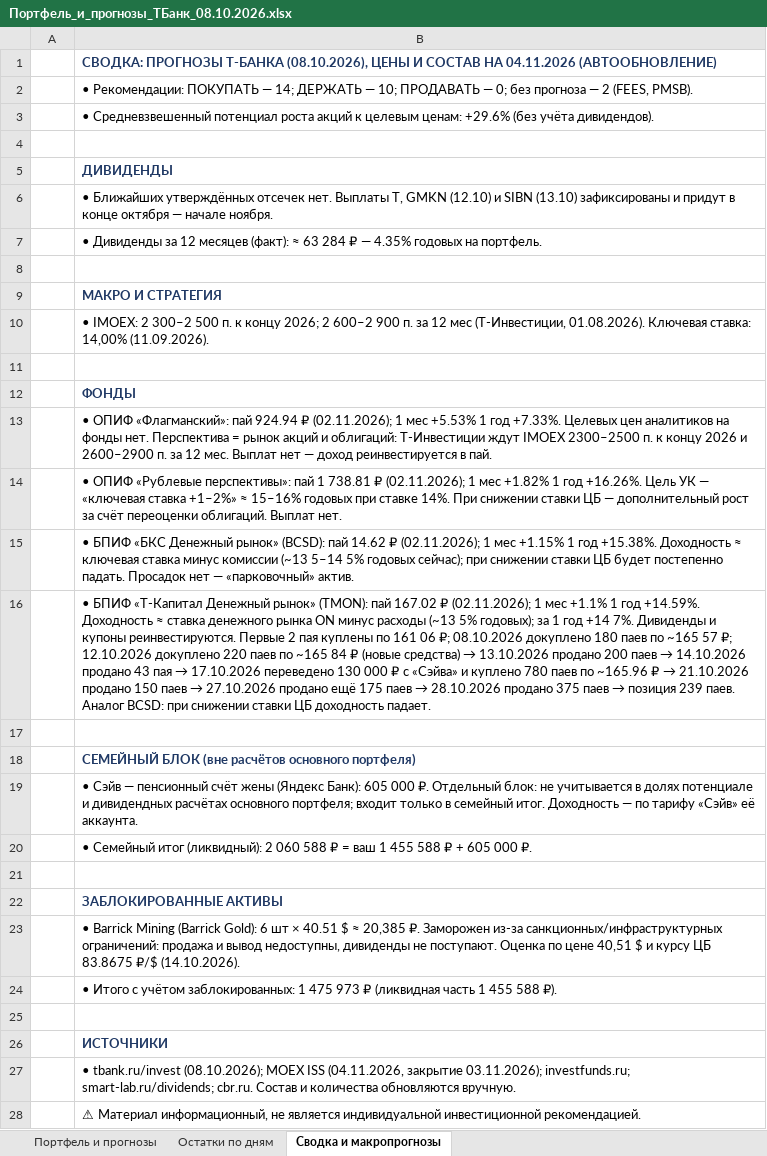
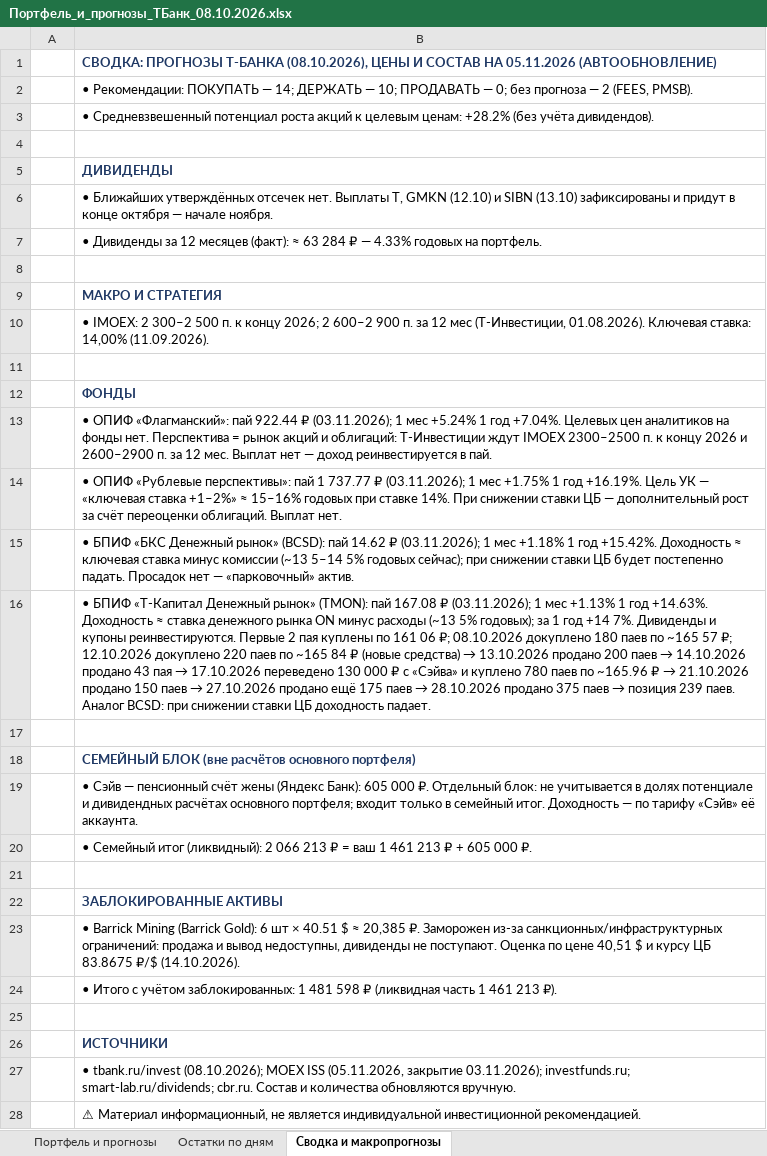
Before and after one commit to Edsonssss/pf-site-1b1590de4c, an Excel workbook: Портфель_и_прогнозы_ТБанк_08.10.2026.xlsx, sheet Сводка и макропрогнозы, drawn as a sheet; values as stored, in another font and other column widths than the file's, no borders; the diff names each change by its address in the sheet, - before the commit and + after, or states it on an @@ line.

```diff
--- a/Портфель_и_прогнозы_ТБанк_08.10.2026.xlsx (sheet Сводка и макропрогнозы)
+++ b/Портфель_и_прогнозы_ТБанк_08.10.2026.xlsx (sheet Сводка и макропрогнозы)
-B1: …СОСТАВ НА 04.11.2026 (АВТООБНОВЛЕНИЕ)
+B1: …СОСТАВ НА 05.11.2026 (АВТООБНОВЛЕНИЕ)
-B3: …целевым ценам: +29.6% (без учёта…
+B3: …целевым ценам: +28.2% (без учёта…
-B7: …₽ — 4.35% годовых на…
+B7: …₽ — 4.33% годовых на…
-B13: …«Флагманский»: пай 924.94 ₽ (02.11.2026); 1 мес +5.53% 1 год +7.33%. Целевых цен…
+B13: …«Флагманский»: пай 922.44 ₽ (03.11.2026); 1 мес +5.24% 1 год +7.04%. Целевых цен…
-B14: …пай 1 738.81 ₽ (02.11.2026); 1 мес +1.82% 1 год +16.26%. Цель УК…
+B14: …пай 1 737.77 ₽ (03.11.2026); 1 мес +1.75% 1 год +16.19%. Цель УК…
-B15: …14.62 ₽ (02.11.2026); 1 мес +1.15% 1 год +15.38%. Доходность ≈…
+B15: …14.62 ₽ (03.11.2026); 1 мес +1.18% 1 год +15.42%. Доходность ≈…
-B16: …(TMON): пай 167.02 ₽ (02.11.2026); 1 мес +1.1% 1 год +14.59%. Доходность ≈…
+B16: …(TMON): пай 167.08 ₽ (03.11.2026); 1 мес +1.13% 1 год +14.63%. Доходность ≈…
-B20: …(ликвидный): 2 060 588 ₽ = ваш 1 455 588 ₽ +…
+B20: …(ликвидный): 2 066 213 ₽ = ваш 1 461 213 ₽ +…
-B24: …заблокированных: 1 475 973 ₽ (ликвидная часть 1 455 588 ₽).
+B24: …заблокированных: 1 481 598 ₽ (ликвидная часть 1 461 213 ₽).
-B27: …MOEX ISS (04.11.2026, закрытие 03.11.2026);…
+B27: …MOEX ISS (05.11.2026, закрытие 03.11.2026);…
```
Also changed, not shown: sheet Портфель и прогнозы, sheet Остатки по дням, charts or pictures, 4 other files.
